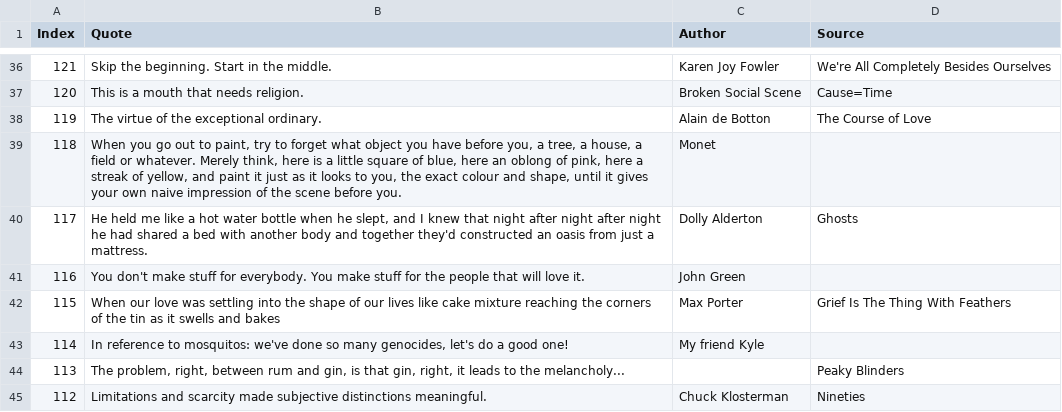
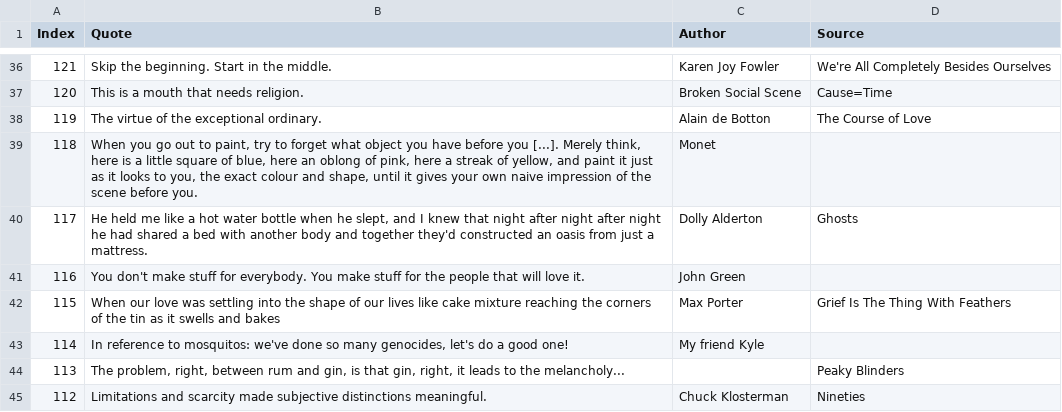
Before and after one commit to notwaldorf/quotes, a CSV file: quotes.csv, drawn as a sheet; only a part is shown, gaps mark what is left out.

```diff
--- a/quotes.csv
+++ b/quotes.csv
@@ -38,3 +38,3 @@ Index,Quote,Author,Source
 119,The virtue of the exceptional ordinary.,Alain de Botton,The Course of Love
-118,"When you go out to paint, try to forget what object you have before you, a tree, a house, a field or whatever. Merely think, here is a little square of blue, here an oblong of pink, here a streak of yellow, and paint it just as it looks to you, the exact colour and shape, until it gives your own naive impression of the scene before you.",Monet,
+118,"When you go out to paint, try to forget what object you have before you [...]. Merely think, here is a little square of blue, here an oblong of pink, here a streak of yellow, and paint it just as it looks to you, the exact colour and shape, until it gives your own naive impression of the scene before you.",Monet,
 117,"He held me like a hot water bottle when he slept, and I knew that night after night after night he had shared a bed with another body and together they'd constructed an oasis from just a mattress.",Dolly Alderton,Ghosts
```
Also changed, not shown: 3 other files.
